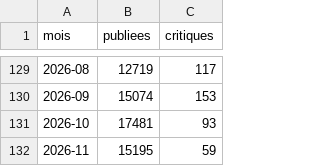
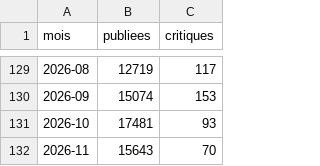
Before and after one commit to Othman-Benbrahim/metac-bot-template, a CSV file: registre/cyber-nvd-mois.csv, drawn as a sheet; only a part is shown, gaps mark what is left out.

Commit message:
registre : cyber du 2026-11-27T15:40Z

```diff
--- a/registre/cyber-nvd-mois.csv
+++ b/registre/cyber-nvd-mois.csv
@@ -131,2 +131,2 @@ mois,publiees,critiques
 2026-10,17481,93
-2026-11,15195,59
+2026-11,15643,70
```
